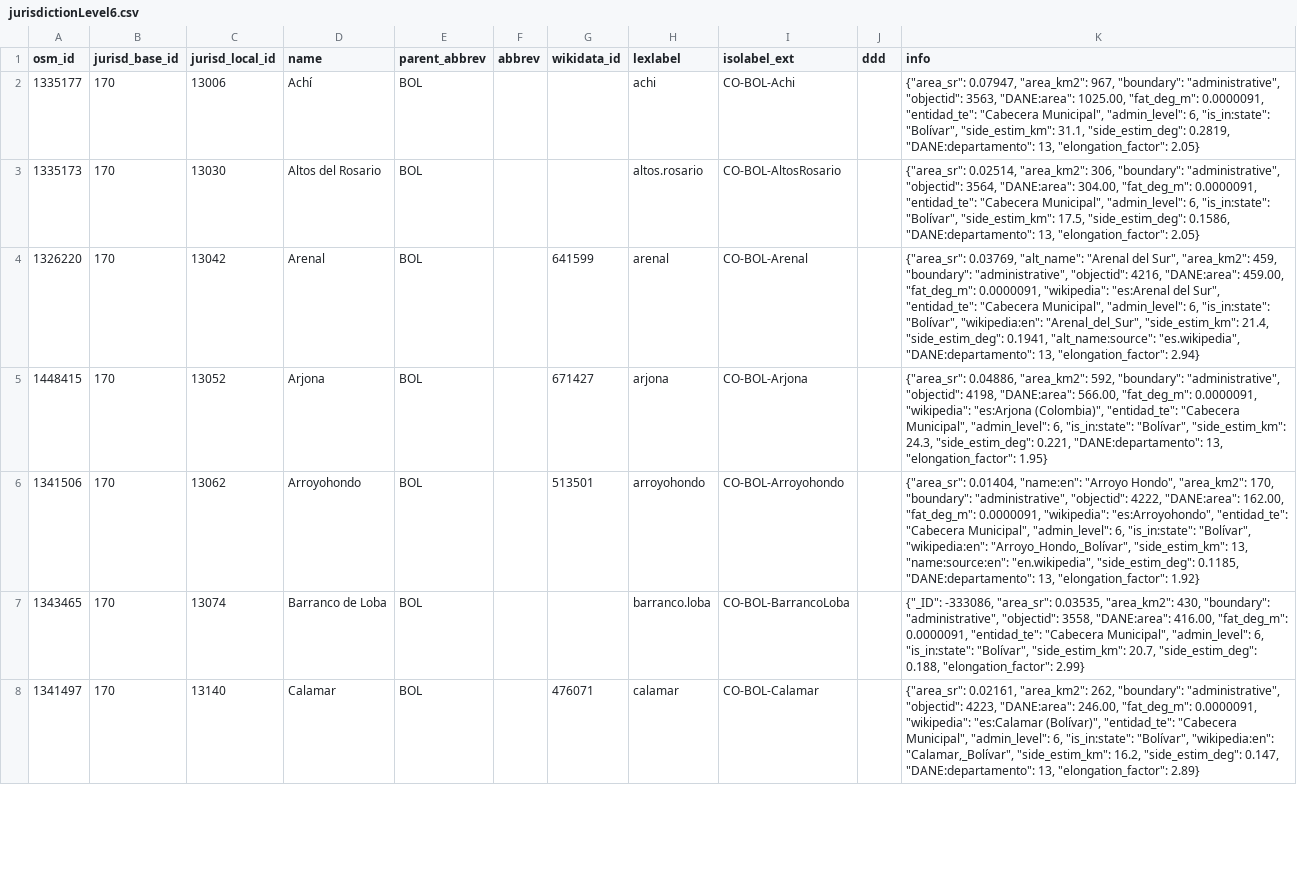
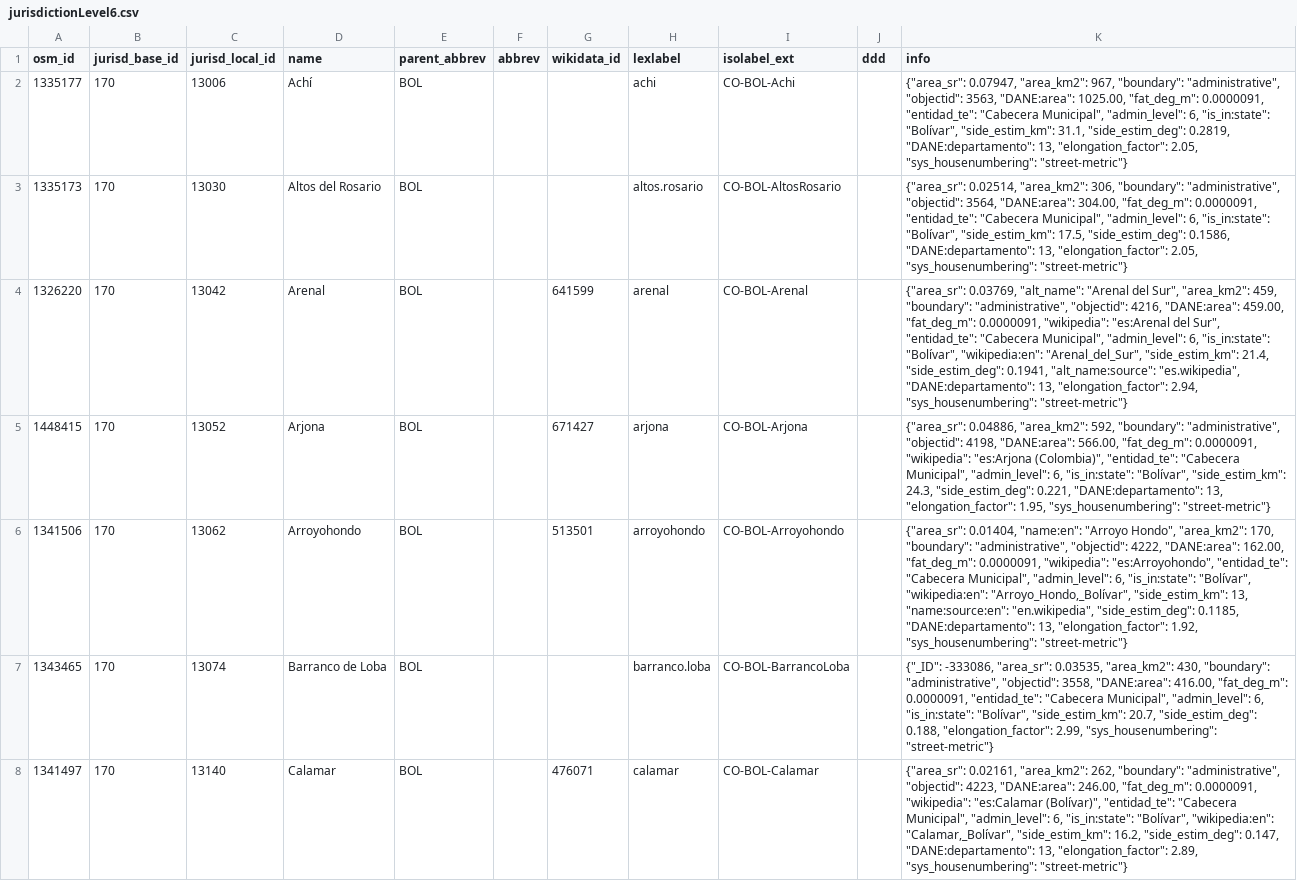
Before and after one commit to digital-guard/preserv-CO, a CSV file: data/BOL/jurisdictionLevel6.csv, drawn as a sheet; only a part is shown; the diff covers the shown part only; the diff names each change by its address in the sheet, - before the commit and + after, or states it on an @@ line.

```diff
--- a/data/BOL/jurisdictionLevel6.csv
+++ b/data/BOL/jurisdictionLevel6.csv
-K2 (info): …13, "elongation_factor": 2.05}
+K2 (info): …13, "elongation_factor": 2.05, "sys_housenumbering": "street-metric"}
-K3 (info): …13, "elongation_factor": 2.05}
+K3 (info): …13, "elongation_factor": 2.05, "sys_housenumbering": "street-metric"}
-K4 (info): …13, "elongation_factor": 2.94}
+K4 (info): …13, "elongation_factor": 2.94, "sys_housenumbering": "street-metric"}
-K5 (info): …13, "elongation_factor": 1.95}
+K5 (info): …13, "elongation_factor": 1.95, "sys_housenumbering": "street-metric"}
-K6 (info): …13, "elongation_factor": 1.92}
+K6 (info): …13, "elongation_factor": 1.92, "sys_housenumbering": "street-metric"}
-K7 (info): …0.188, "elongation_factor": 2.99}
+K7 (info): …0.188, "elongation_factor": 2.99, "sys_housenumbering": "street-metric"}
-K8 (info): …13, "elongation_factor": 2.89}
+K8 (info): …13, "elongation_factor": 2.89, "sys_housenumbering": "street-metric"}
```
Also changed, not shown: 36 edited cells elsewhere in this file, data/ANT/jurisdictionLevel6.csv, data/BOY/jurisdictionLevel6.csv, 29 other files.
